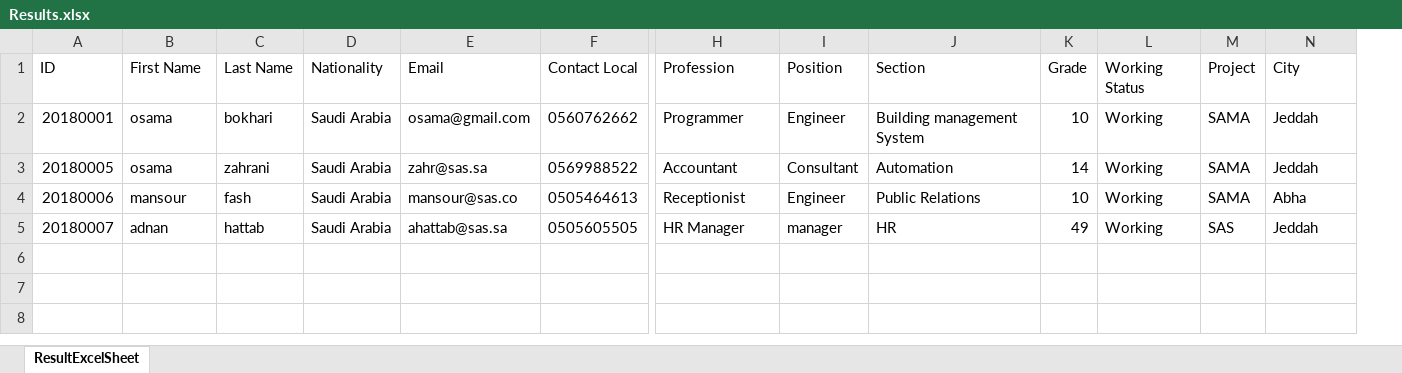
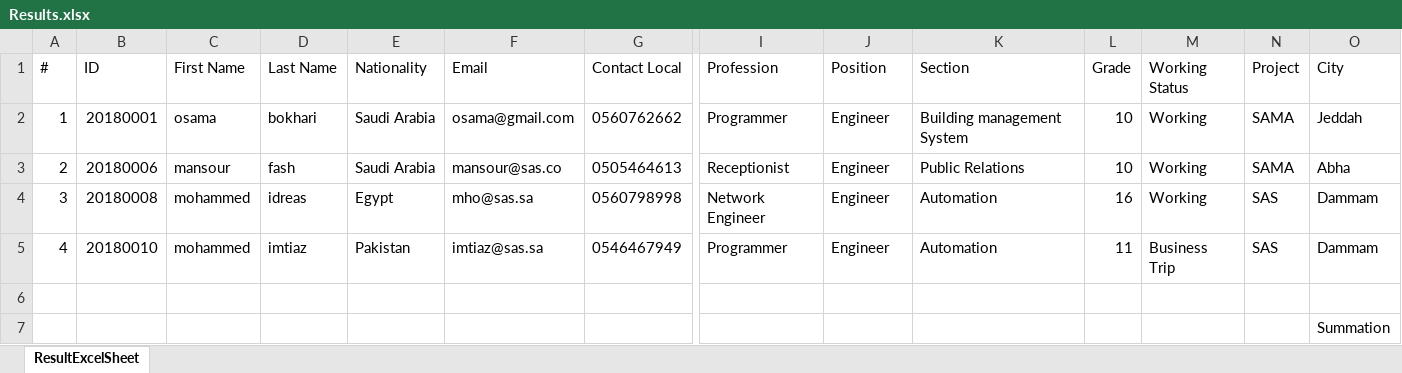
Before and after one commit to osama1991bokhari/EmployeeManager, an Excel workbook: Results.xlsx, sheet ResultExcelSheet, drawn as a sheet; only a part is shown, gaps mark what is left out; values as stored, in another font and other column widths than the file's, no borders; removed rows and columns are numbered as before the commit, all else as after; rows hold the shown columns only; the diff names each change by its address in the sheet, - before the commit and + after, or states it on an @@ line.

```diff
--- a/Results.xlsx (sheet ResultExcelSheet)
+++ b/Results.xlsx (sheet ResultExcelSheet)
+column A (#), rows 2-3: 1 | 2
-row 3: 20180005 | osama | zahrani | Saudi Arabia | zahr@sas.sa | 0569988522 | Accountant | Consultant | Automation | 14 | Working | SAMA | Jeddah
+row 4: 3 | 20180008 | mohammed | idreas | Egypt | mho@sas.sa | 0560798998 | Network Engineer | Engineer | Automation | 16 | Working | SAS | Dammam
+row 5: 4 | 20180010 | mohammed | imtiaz | Pakistan | imtiaz@sas.sa | 0546467949 | Programmer | Engineer | Automation | 11 | Business Trip | SAS | Dammam
-row 6: 20180007 | adnan | hattab | Saudi Arabia | ahattab@sas.sa | 0505605505 | HR Manager | manager | HR | 49 | Working | SAS | Jeddah
+row 6: (empty)
+row 7:  |  |  |  |  |  |  |  |  |  |  |  |  | Summation
```
Also changed, not shown: 55 other files.
